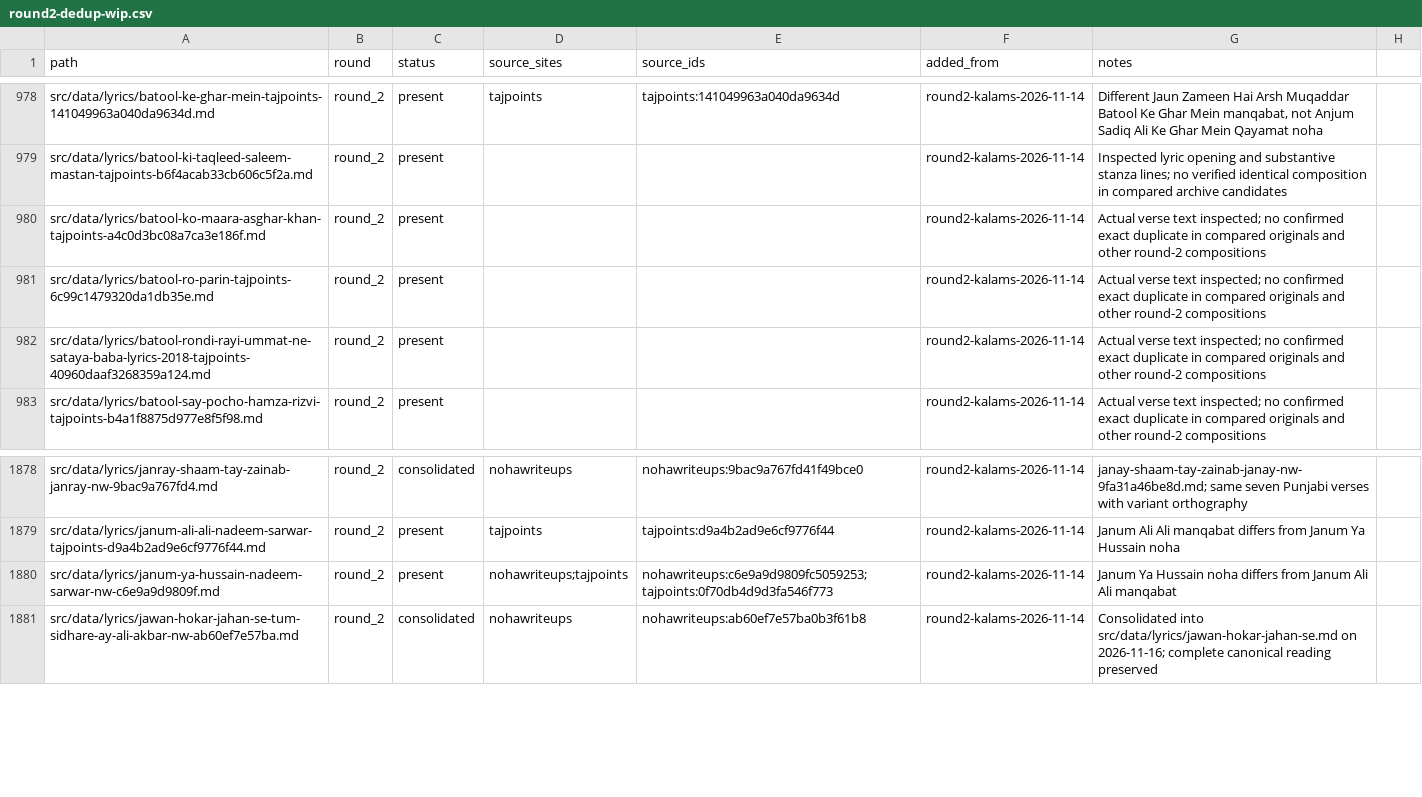
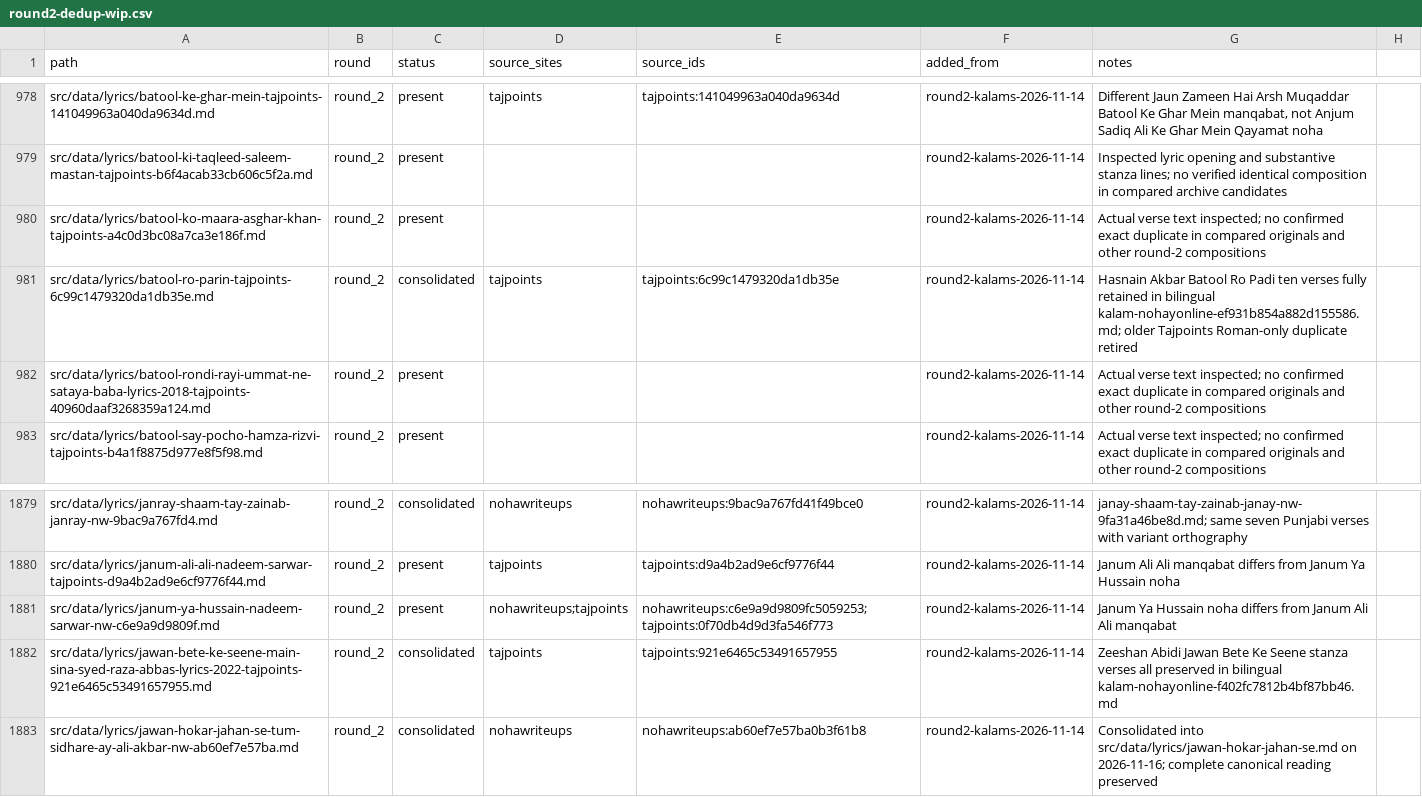
Before and after one commit to GhayurH/lyrics-site, a CSV file: audit/round2-dedup-wip.csv, drawn as a sheet; only a part is shown, gaps mark what is left out; the diff covers the shown part only.

Commit message:
Review 20 further NohaOnline poems; remove three duplicate source files [skip ci]

```diff
--- a/audit/round2-dedup-wip.csv
+++ b/audit/round2-dedup-wip.csv
@@ -980,3 +980,3 @@ src/data/lyrics/batool-ki-taqleed-saleem-mastan-tajpoints-b6f4acab33cb606c5f2a.m
 src/data/lyrics/batool-ko-maara-asghar-khan-tajpoints-a4c0d3bc08a7ca3e186f.md,round_2,present,,,round2-kalams-2026-11-14,Actual verse text inspected; no confirmed exact duplicate in compared originals and other round-2 compositions
-src/data/lyrics/batool-ro-parin-tajpoints-6c99c1479320da1db35e.md,round_2,present,,,round2-kalams-2026-11-14,Actual verse text inspected; no confirmed exact duplicate in compared originals and other round-2 compositions
+src/data/lyrics/batool-ro-parin-tajpoints-6c99c1479320da1db35e.md,round_2,consolidated,tajpoints,tajpoints:6c99c1479320da1db35e,round2-kalams-2026-11-14,Hasnain Akbar Batool Ro Padi ten verses fully retained in bilingual kalam-nohayonline-ef931b854a882d155586.md; older Tajpoints Roman-only duplicate retired
 src/data/lyrics/batool-rondi-rayi-ummat-ne-sataya-baba-lyrics-2018-tajpoints-40960daaf3268359a124.md,round_2,present,,,round2-kalams-2026-11-14,Actual verse text inspected; no confirmed exact duplicate in compared originals and other round-2 compositions
@@ -1880,2 +1881,3 @@ src/data/lyrics/janum-ali-ali-nadeem-sarwar-tajpoints-d9a4b2ad9e6cf9776f44.md,ro
 src/data/lyrics/janum-ya-hussain-nadeem-sarwar-nw-c6e9a9d9809f.md,round_2,present,nohawriteups;tajpoints,nohawriteups:c6e9a9d9809fc5059253;tajpoints:0f70db4d9d3fa546f773,round2-kalams-2026-11-14,Janum Ya Hussain noha differs from Janum Ali Ali manqabat
+src/data/lyrics/jawan-bete-ke-seene-main-sina-syed-raza-abbas-lyrics-2022-tajpoints-921e6465c53491657955.md,round_2,consolidated,tajpoints,tajpoints:921e6465c53491657955,round2-kalams-2026-11-14,Zeeshan Abidi Jawan Bete Ke Seene stanza verses all preserved in bilingual kalam-nohayonline-f402fc7812b4bf87bb46.md
 src/data/lyrics/jawan-hokar-jahan-se-tum-sidhare-ay-ali-akbar-nw-ab60ef7e57ba.md,round_2,consolidated,nohawriteups,nohawriteups:ab60ef7e57ba0b3f61b8,round2-kalams-2026-11-14,Consolidated into src/data/lyrics/jawan-hokar-jahan-se.md on 2026-11-16; complete canonical reading preserved
```
Also changed, not shown: 21 added rows elsewhere in this file, 3 other files.
